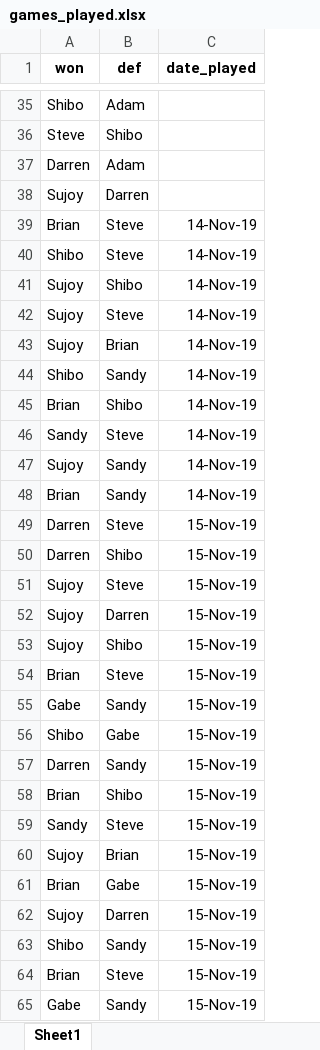
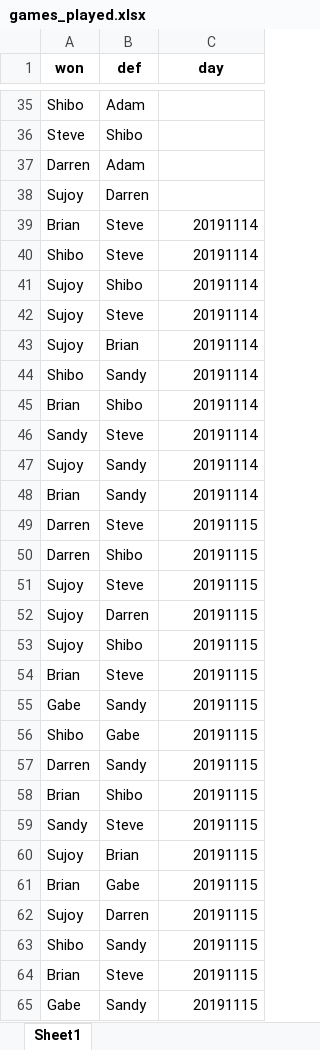
Before and after one commit to adamkski/office-ping-pong-elo, an Excel workbook: games_played.xlsx, sheet Sheet1, drawn as a sheet; only a part is shown, gaps mark what is left out; values as stored, in another font and other column widths than the file's, no borders; the diff covers the shown part only; the diff names each change by its address in the sheet, - before the commit and + after, or states it on an @@ line.

Commit message:
adds games

```diff
--- a/games_played.xlsx (sheet Sheet1)
+++ b/games_played.xlsx (sheet Sheet1)
-C1: date_played
+C1: day
-C39:C48 (day): 14-Nov-19
+C39:C48 (day): 20191114
-C49:C65 (day): 15-Nov-19
+C49:C65 (day): 20191115
```
Also changed, not shown: 9 added rows and 26 edited cells elsewhere in this sheet, 2 other files.
